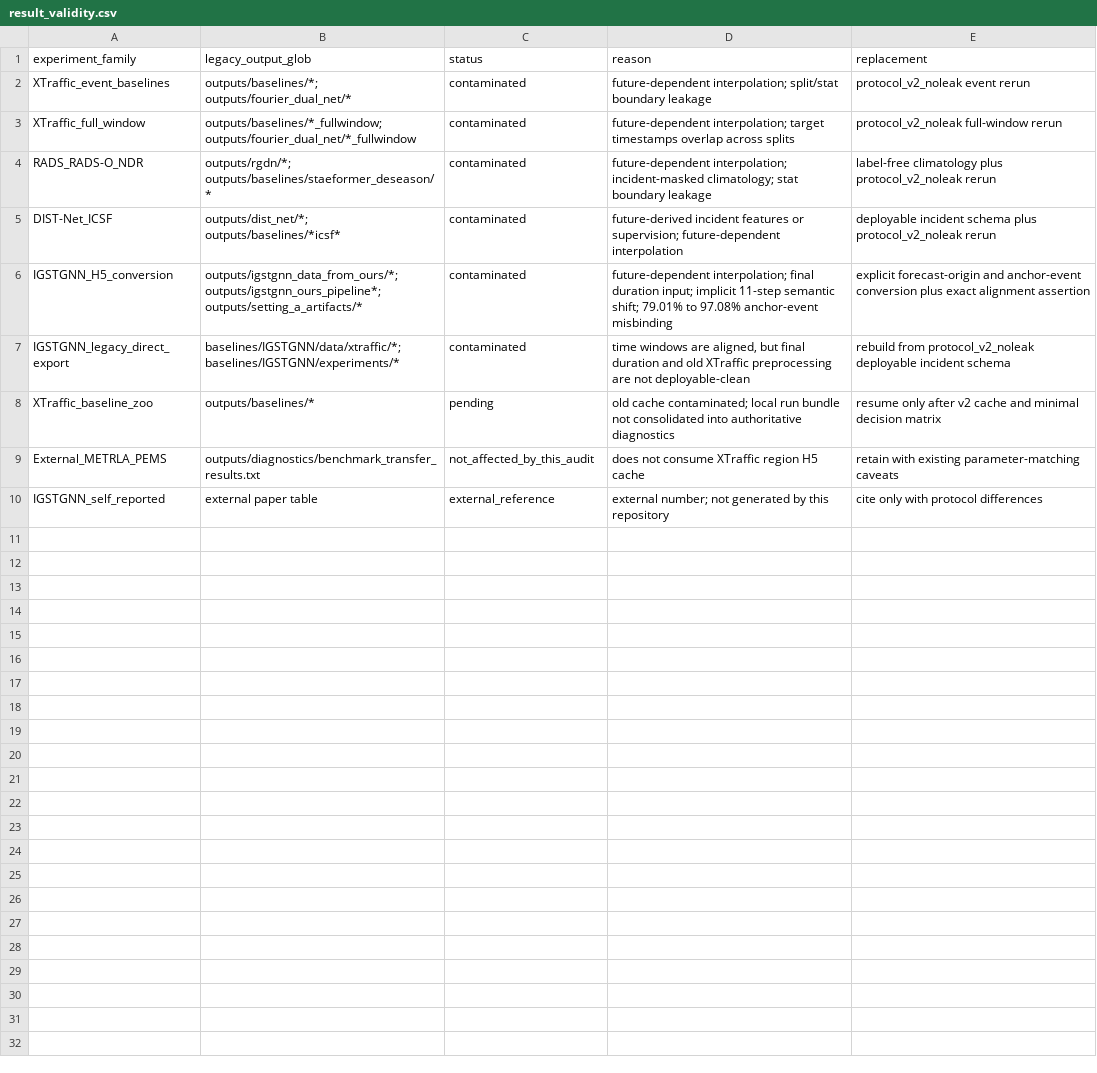
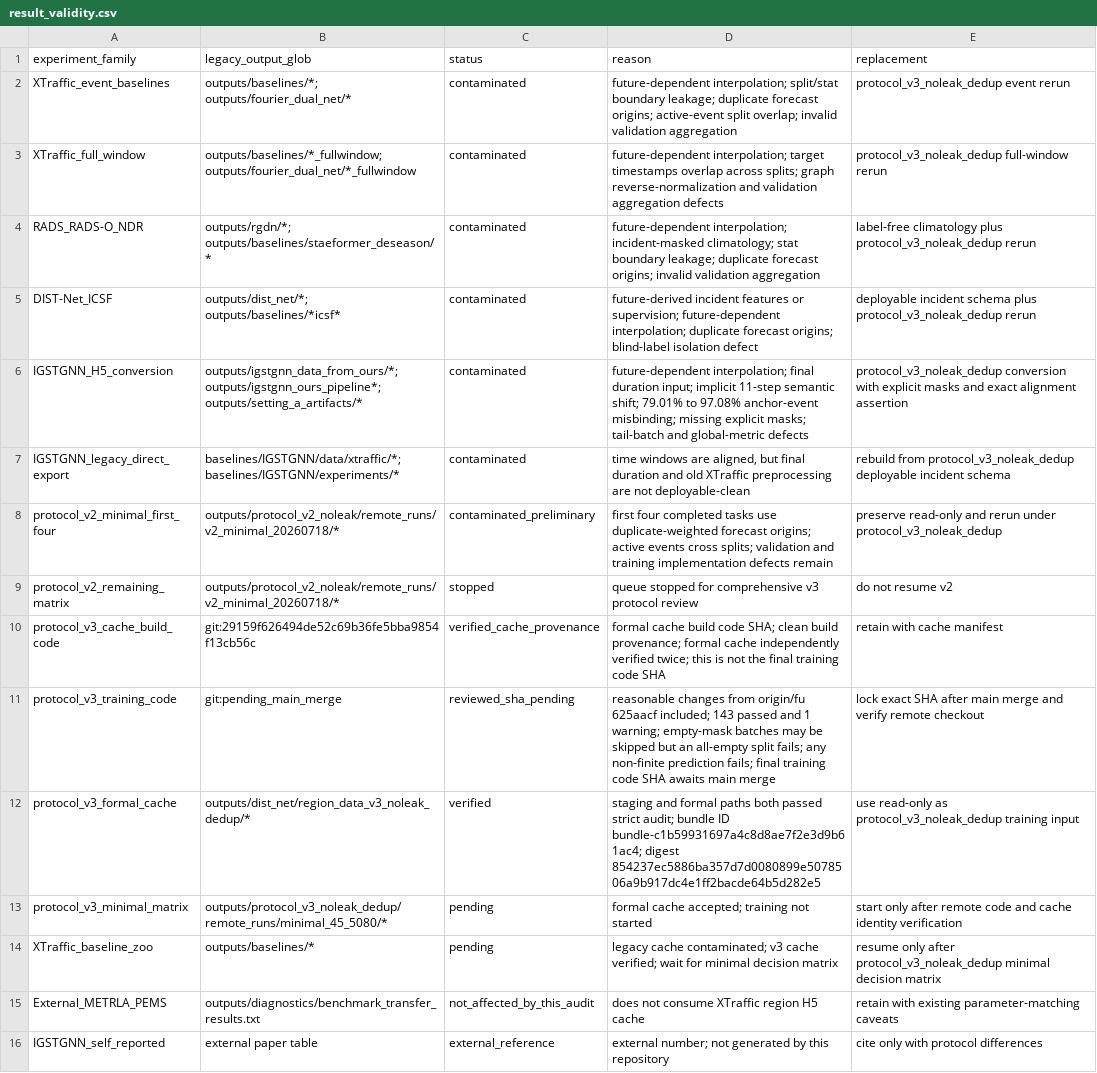
Before and after one commit to xiaohuliming/Xtraffic-forecast, a CSV file: docs/audits/result_validity.csv, drawn as a sheet.

Commit message:
Finalize v3 audit and training safeguards

```diff
--- a/docs/audits/result_validity.csv
+++ b/docs/audits/result_validity.csv
@@ -1,9 +1,15 @@
 experiment_family,legacy_output_glob,status,reason,replacement
-XTraffic_event_baselines,"outputs/baselines/*; outputs/fourier_dual_net/*",contaminated,"future-dependent interpolation; split/stat boundary leakage",protocol_v2_noleak event rerun
-XTraffic_full_window,"outputs/baselines/*_fullwindow; outputs/fourier_dual_net/*_fullwindow",contaminated,"future-dependent interpolation; target timestamps overlap across splits",protocol_v2_noleak full-window rerun
-RADS_RADS-O_NDR,"outputs/rgdn/*; outputs/baselines/staeformer_deseason/*",contaminated,"future-dependent interpolation; incident-masked climatology; stat boundary leakage",label-free climatology plus protocol_v2_noleak rerun
-DIST-Net_ICSF,"outputs/dist_net/*; outputs/baselines/*icsf*",contaminated,"future-derived incident features or supervision; future-dependent interpolation",deployable incident schema plus protocol_v2_noleak rerun
-IGSTGNN_H5_conversion,"outputs/igstgnn_data_from_ours/*; outputs/igstgnn_ours_pipeline*; outputs/setting_a_artifacts/*",contaminated,"future-dependent interpolation; final duration input; implicit 11-step semantic shift; 79.01% to 97.08% anchor-event misbinding",explicit forecast-origin and anchor-event conversion plus exact alignment assertion
-IGSTGNN_legacy_direct_export,"baselines/IGSTGNN/data/xtraffic/*; baselines/IGSTGNN/experiments/*",contaminated,"time windows are aligned, but final duration and old XTraffic preprocessing are not deployable-clean",rebuild from protocol_v2_noleak deployable incident schema
-XTraffic_baseline_zoo,"outputs/baselines/*",pending,"old cache contaminated; local run bundle not consolidated into authoritative diagnostics",resume only after v2 cache and minimal decision matrix
+XTraffic_event_baselines,"outputs/baselines/*; outputs/fourier_dual_net/*",contaminated,"future-dependent interpolation; split/stat boundary leakage; duplicate forecast origins; active-event split overlap; invalid validation aggregation",protocol_v3_noleak_dedup event rerun
+XTraffic_full_window,"outputs/baselines/*_fullwindow; outputs/fourier_dual_net/*_fullwindow",contaminated,"future-dependent interpolation; target timestamps overlap across splits; graph reverse-normalization and validation aggregation defects",protocol_v3_noleak_dedup full-window rerun
+RADS_RADS-O_NDR,"outputs/rgdn/*; outputs/baselines/staeformer_deseason/*",contaminated,"future-dependent interpolation; incident-masked climatology; stat boundary leakage; duplicate forecast origins; invalid validation aggregation",label-free climatology plus protocol_v3_noleak_dedup rerun
+DIST-Net_ICSF,"outputs/dist_net/*; outputs/baselines/*icsf*",contaminated,"future-derived incident features or supervision; future-dependent interpolation; duplicate forecast origins; blind-label isolation defect",deployable incident schema plus protocol_v3_noleak_dedup rerun
+IGSTGNN_H5_conversion,"outputs/igstgnn_data_from_ours/*; outputs/igstgnn_ours_pipeline*; outputs/setting_a_artifacts/*",contaminated,"future-dependent interpolation; final duration input; implicit 11-step semantic shift; 79.01% to 97.08% anchor-event misbinding; missing explicit masks; tail-batch and global-metric defects",protocol_v3_noleak_dedup conversion with explicit masks and exact alignment assertion
+IGSTGNN_legacy_direct_export,"baselines/IGSTGNN/data/xtraffic/*; baselines/IGSTGNN/experiments/*",contaminated,"time windows are aligned, but final duration and old XTraffic preprocessing are not deployable-clean",rebuild from protocol_v3_noleak_dedup deployable incident schema
+protocol_v2_minimal_first_four,"outputs/protocol_v2_noleak/remote_runs/v2_minimal_20260718/*",contaminated_preliminary,"first four completed tasks use duplicate-weighted forecast origins; active events cross splits; validation and training implementation defects remain",preserve read-only and rerun under protocol_v3_noleak_dedup
+protocol_v2_remaining_matrix,"outputs/protocol_v2_noleak/remote_runs/v2_minimal_20260718/*",stopped,"queue stopped for comprehensive v3 protocol review",do not resume v2
+protocol_v3_cache_build_code,"git:29159f626494de52c69b36fe5bba9854f13cb56c",verified_cache_provenance,"formal cache build code SHA; clean build provenance; formal cache independently verified twice; this is not the final training code SHA",retain with cache manifest
+protocol_v3_training_code,"git:pending_main_merge",reviewed_sha_pending,"reasonable changes from origin/fu 625aacf included; 143 passed and 1 warning; empty-mask batches may be skipped but an all-empty split fails; any non-finite prediction fails; final training code SHA awaits main merge",lock exact SHA after main merge and verify remote checkout
+protocol_v3_formal_cache,"outputs/dist_net/region_data_v3_noleak_dedup/*",verified,"staging and formal paths both passed strict audit; bundle ID bundle-c1b59931697a4c8d8ae7f2e3d9b61ac4; digest 854237ec5886ba357d7d0080899e5078506a9b917dc4e1ff2bacde64b5d282e5",use read-only as protocol_v3_noleak_dedup training input
+protocol_v3_minimal_matrix,"outputs/protocol_v3_noleak_dedup/remote_runs/minimal_45_5080/*",pending,"formal cache accepted; training not started",start only after remote code and cache identity verification
+XTraffic_baseline_zoo,"outputs/baselines/*",pending,"legacy cache contaminated; v3 cache verified; wait for minimal decision matrix",resume only after protocol_v3_noleak_dedup minimal decision matrix
 External_METRLA_PEMS,"outputs/diagnostics/benchmark_transfer_results.txt",not_affected_by_this_audit,"does not consume XTraffic region H5 cache",retain with existing parameter-matching caveats
```
Also changed, not shown: 16 other files.
